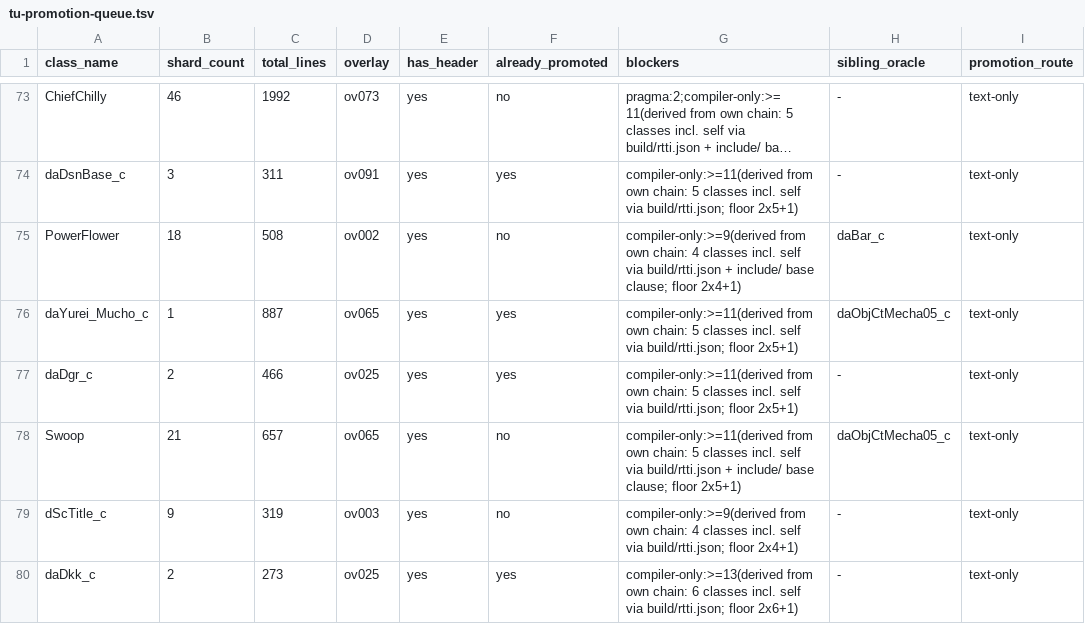
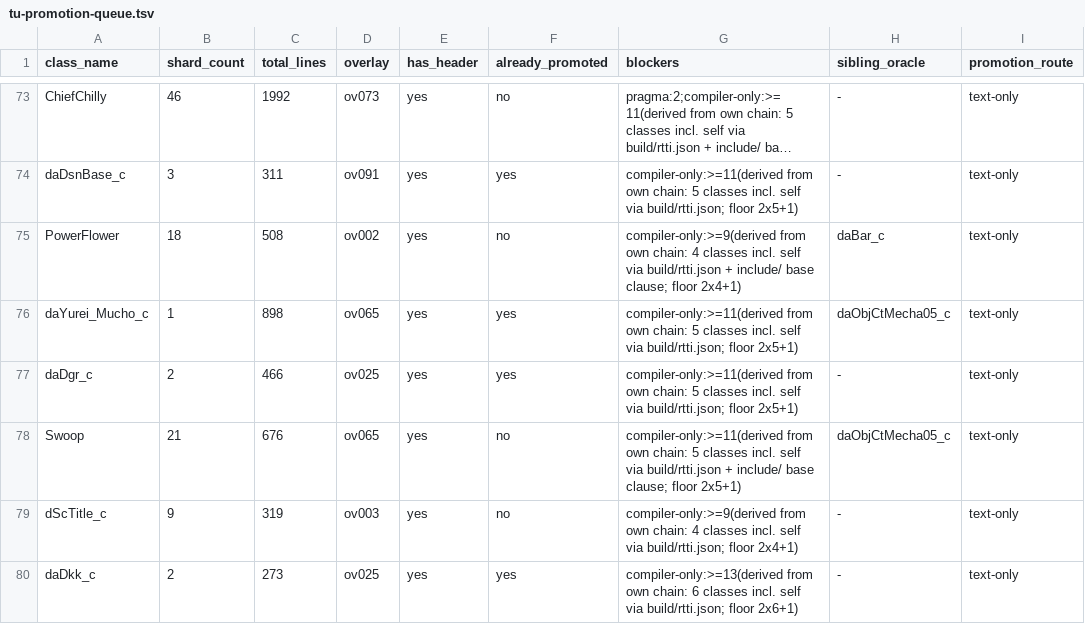
Before and after one commit to tangosdev/sm64ds-decomp, a TSV file: notes/data/tu-promotion-queue.tsv, drawn as a sheet; only a part is shown, gaps mark what is left out; long unchanged cells end in ….

```diff
--- a/notes/data/tu-promotion-queue.tsv
+++ b/notes/data/tu-promotion-queue.tsv
@@ -75,5 +75,5 @@ daDsnBase_c	3	311	ov091	yes	yes	compiler-only:>=11(derived from own chain: 5 cla
 PowerFlower	18	508	ov002	yes	no	compiler-only:>=9(derived from own chain: 4 classes incl. self via build/rtti.json + include/ base clause; floor 2x4+1)	daBar_c	text-only
-daYurei_Mucho_c	1	887	ov065	yes	yes	compiler-only:>=11(derived from own chain: 5 classes incl. self via build/rtti.json; floor 2x5+1)	daObjCtMecha05_c	text-only
+daYurei_Mucho_c	1	898	ov065	yes	yes	compiler-only:>=11(derived from own chain: 5 classes incl. self via build/rtti.json; floor 2x5+1)	daObjCtMecha05_c	text-only
 daDgr_c	2	466	ov025	yes	yes	compiler-only:>=11(derived from own chain: 5 classes incl. self via build/rtti.json; floor 2x5+1)	-	text-only
-Swoop	21	657	ov065	yes	no	compiler-only:>=11(derived from own chain: 5 classes incl. self via build/rtti.json + include/ base clause; floor 2x5+1)	daObjCtMecha05_c	text-only
+Swoop	21	676	ov065	yes	no	compiler-only:>=11(derived from own chain: 5 classes incl. self via build/rtti.json + include/ base clause; floor 2x5+1)	daObjCtMecha05_c	text-only
 dScTitle_c	9	319	ov003	yes	no	compiler-only:>=9(derived from own chain: 4 classes incl. self via build/rtti.json; floor 2x4+1)	-	text-only
```
